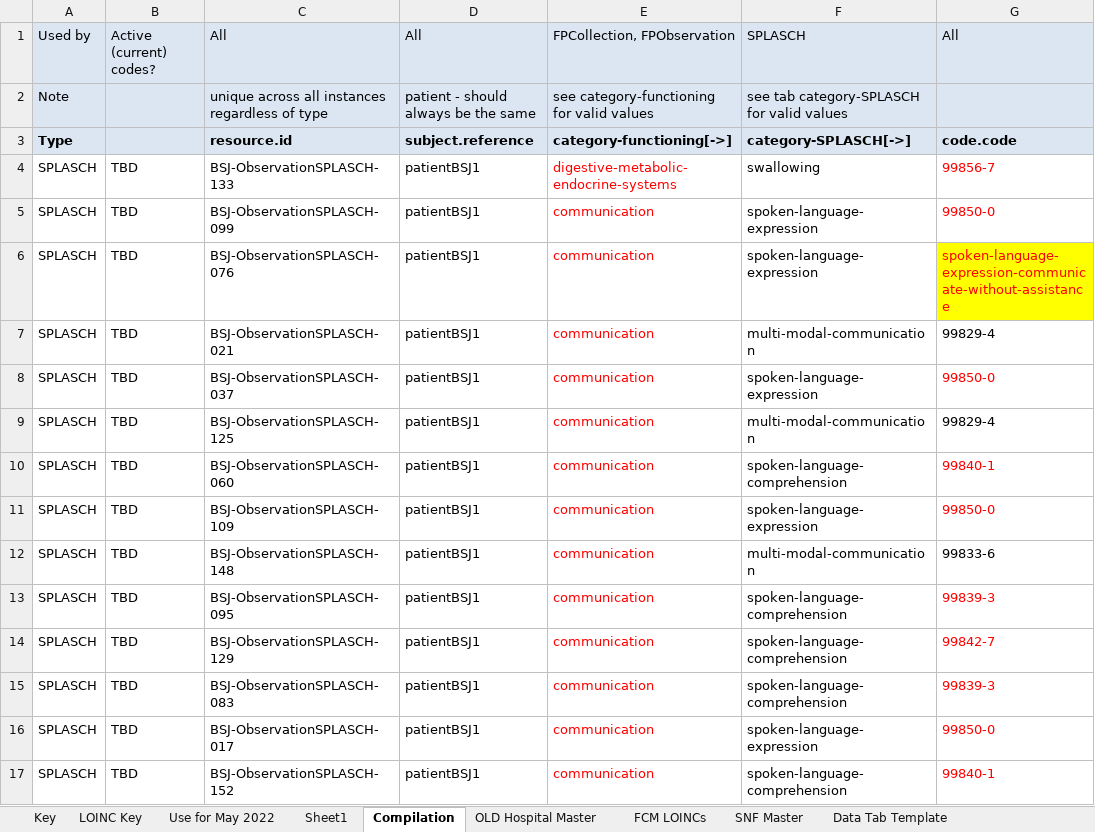
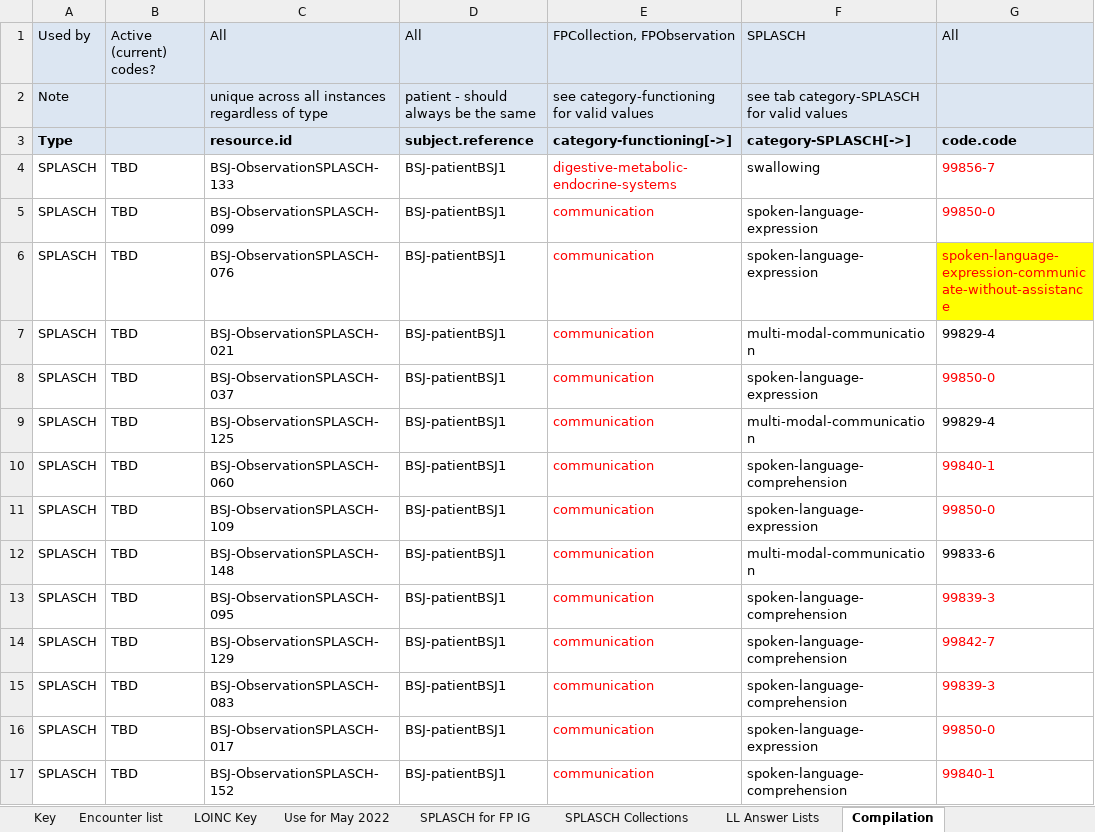
Before and after one commit to paciowg/sample-data, an Excel workbook: 2022-05 HL7 May Connectathon/ConnectathonSampleData/Spreadsheets/Time Based Observations- Func Perf & SPLASCH.xlsx, sheet Compilation, drawn as a sheet; only a part is shown; values as stored, in another font and other column widths than the file's, no borders; the diff covers the shown part only; the diff names each change by its address in the sheet, - before the commit and + after, or states it on an @@ line.

```diff
--- a/2022-05 HL7 May Connectathon/ConnectathonSampleData/Spreadsheets/Time Based Observations- Func Perf & SPLASCH.xlsx (sheet Compilation)
+++ b/2022-05 HL7 May Connectathon/ConnectathonSampleData/Spreadsheets/Time Based Observations- Func Perf & SPLASCH.xlsx (sheet Compilation)
+sheet tab: Encounter list
+sheet tab: SPLASCH for FP IG
+sheet tab: SPLASCH Collections
+sheet tab: LL Answer Lists
-D4:D17: patientBSJ1
+D4:D17: BSJ-patientBSJ1
```
Also changed, not shown: 183 edited cells elsewhere in this sheet, sheet Use for May 2022, sheet Scratch - SPLASCH IG, sheet Scratch - RT IG, sheet Key, other sheet tabs, hidden cells, 2022-05 HL7 May Connectathon/ConnectathonSampleData/Spreadsheets/CliniciansAndOrgs.xlsx.
